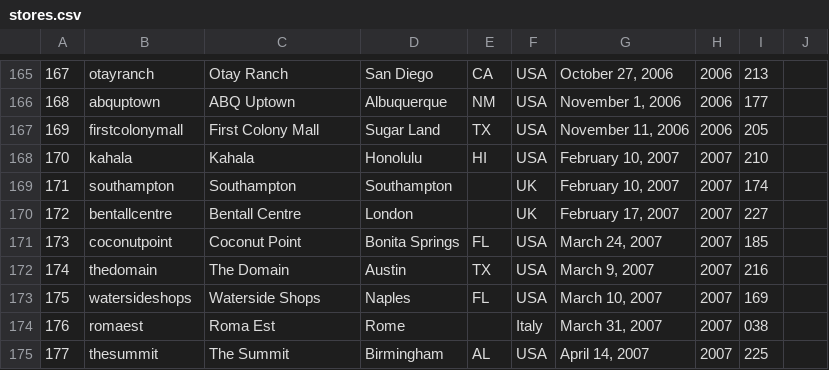
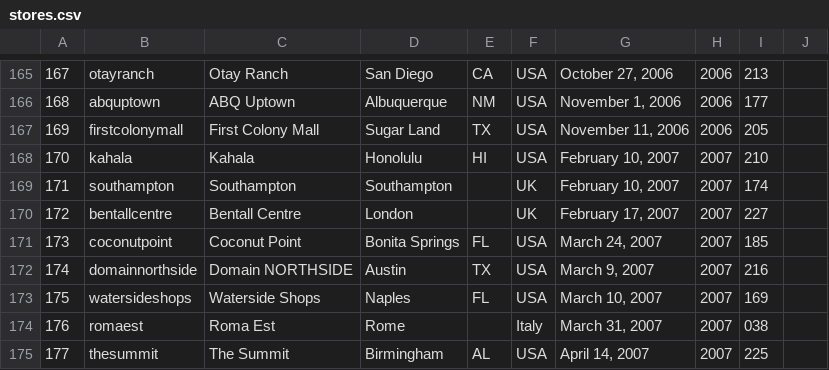
Before and after one commit to thomaspark/applestorefronts, a CSV file: stores.csv, drawn as a sheet; only a part is shown, gaps mark what is left out.

Commit message:
fix domainnorthside

```diff
--- a/stores.csv
+++ b/stores.csv
@@ -171,3 +171,3 @@
 173,coconutpoint,Coconut Point,Bonita Springs,FL,USA,"March 24, 2007",2007,185,
-174,thedomain,The Domain,Austin,TX,USA,"March 9, 2007",2007,216,
+174,domainnorthside,Domain NORTHSIDE,Austin,TX,USA,"March 9, 2007",2007,216,
 175,watersideshops,Waterside Shops,Naples,FL,USA,"March 10, 2007",2007,169,
```
